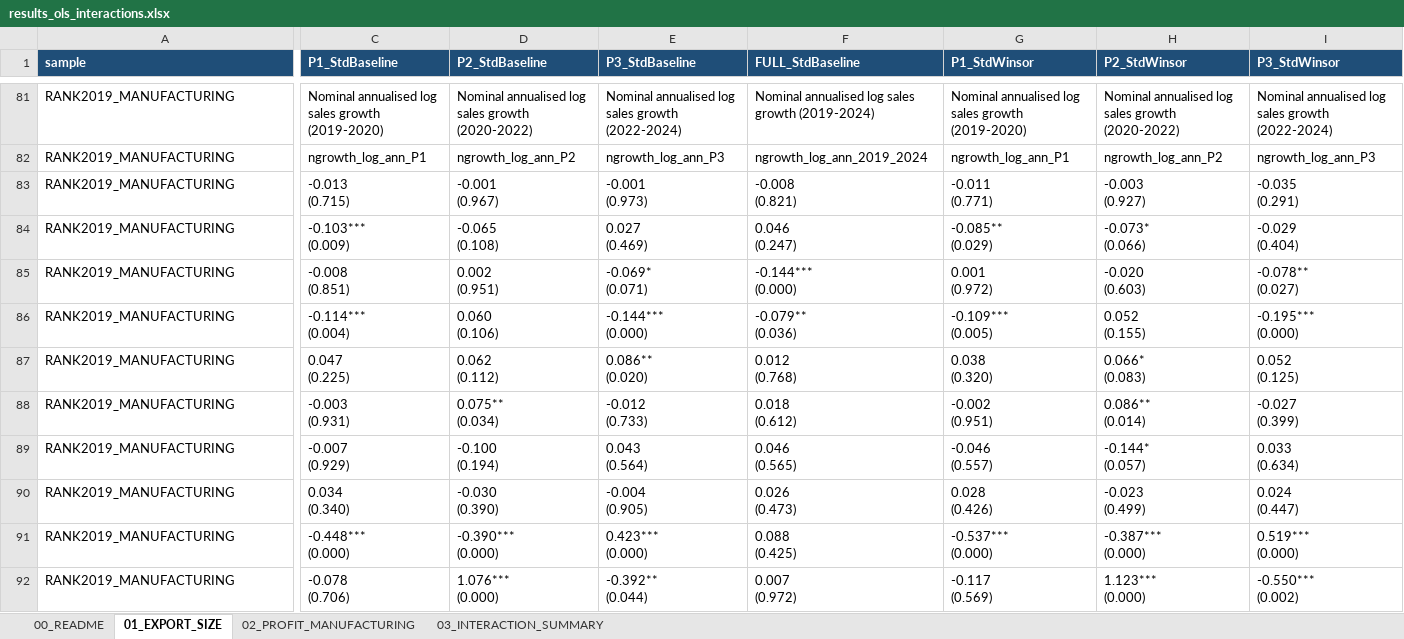
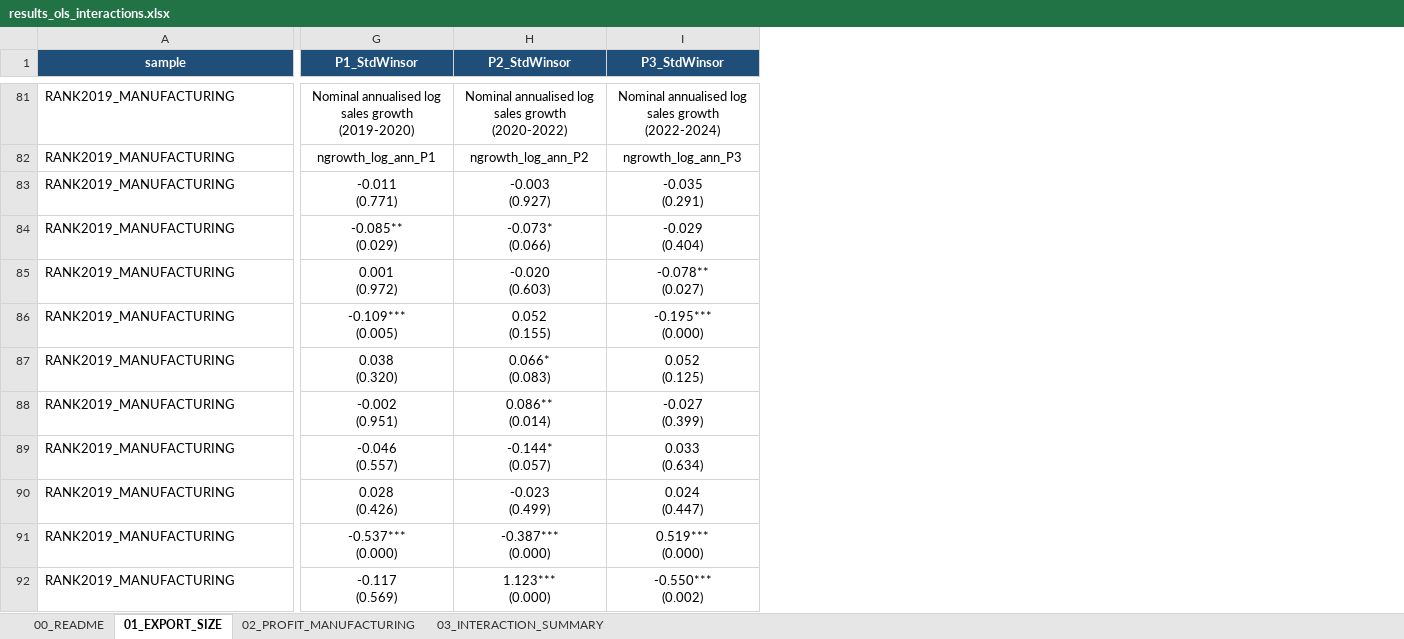
Before and after one commit to Papiwcio/GRIP, an Excel workbook: 2026 New/results_ols_interactions.xlsx, sheet 01_EXPORT_SIZE, drawn as a sheet; only a part is shown, gaps mark what is left out; values as stored, in another font and other column widths than the file's, no borders; ↵ is a line break in a cell; the diff covers the shown part only; the diff names each change by its address in the sheet, - before the commit and + after, or states it on an @@ line.

```diff
--- a/2026 New/results_ols_interactions.xlsx (sheet 01_EXPORT_SIZE)
+++ b/2026 New/results_ols_interactions.xlsx (sheet 01_EXPORT_SIZE)
@@ column C (P1_StdBaseline) hidden, rows 81-92: Nominal annualised log sales growth (2019-2020) | ngrowth_log_ann_P1 | -0.013 ↵ (0.715) | -0.103*** ↵ (0.009) | -0.008 ↵ (0.851) | -0.114*** ↵ (0.004) | 0.047 ↵ (0.225) | -0.003 ↵ (0.931) | -0.007 ↵ (0.929) | 0.034 ↵ (0.340) | -0.448*** ↵ (0.000) | -0.078 ↵ (0.706) @@
@@ column D (P2_StdBaseline) hidden, rows 81-92: Nominal annualised log sales growth (2020-2022) | ngrowth_log_ann_P2 | -0.001 ↵ (0.967) | -0.065 ↵ (0.108) | 0.002 ↵ (0.951) | 0.060 ↵ (0.106) | 0.062 ↵ (0.112) | 0.075** ↵ (0.034) | -0.100 ↵ (0.194) | -0.030 ↵ (0.390) | -0.390*** ↵ (0.000) | 1.076*** ↵ (0.000) @@
@@ column E (P3_StdBaseline) hidden, rows 81-92: Nominal annualised log sales growth (2022-2024) | ngrowth_log_ann_P3 | -0.001 ↵ (0.973) | 0.027 ↵ (0.469) | -0.069* ↵ (0.071) | -0.144*** ↵ (0.000) | 0.086** ↵ (0.020) | -0.012 ↵ (0.733) | 0.043 ↵ (0.564) | -0.004 ↵ (0.905) | 0.423*** ↵ (0.000) | -0.392** ↵ (0.044) @@
@@ column F (FULL_StdBaseline) hidden, rows 81-92: Nominal annualised log sales growth (2019-2024) | ngrowth_log_ann_2019_2024 | -0.008 ↵ (0.821) | 0.046 ↵ (0.247) | -0.144*** ↵ (0.000) | -0.079** ↵ (0.036) | 0.012 ↵ (0.768) | 0.018 ↵ (0.612) | 0.046 ↵ (0.565) | 0.026 ↵ (0.473) | 0.088 ↵ (0.425) | 0.007 ↵ (0.972) @@
-A1 alignment: left
+A1 alignment: center
-G1:I1 alignment: left
+G1:I1 alignment: center
-G81:I92 alignment: left
+G81:I92 alignment: center
```
Also changed, not shown: 51 removed rows and cell formats elsewhere in this sheet, sheet 02_PROFIT_MANUFACTURING, 2026 New/results_ols_scenarios.xlsx, 2026 New/results_quantile.xlsx, 6 other files.
